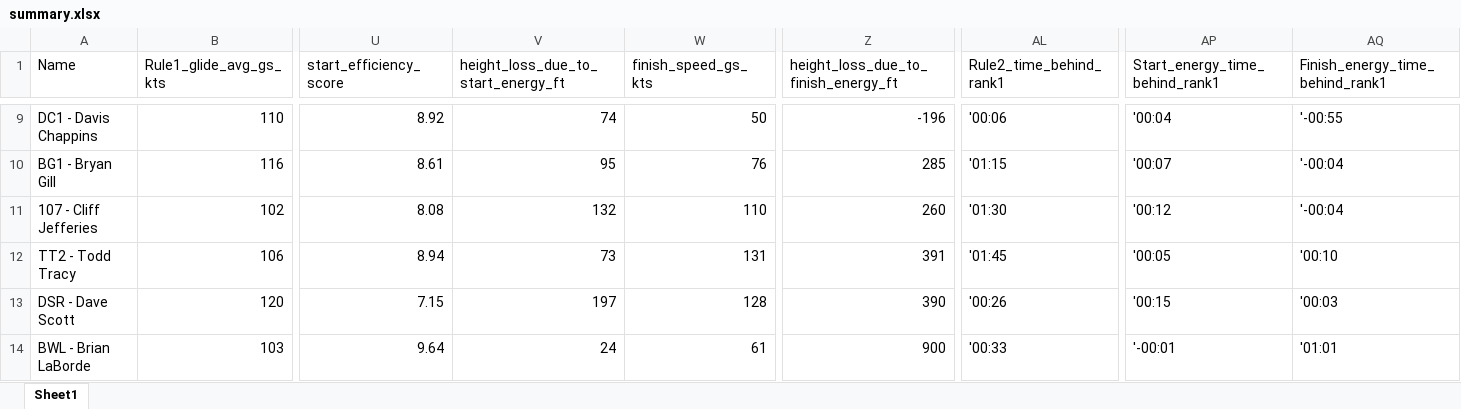
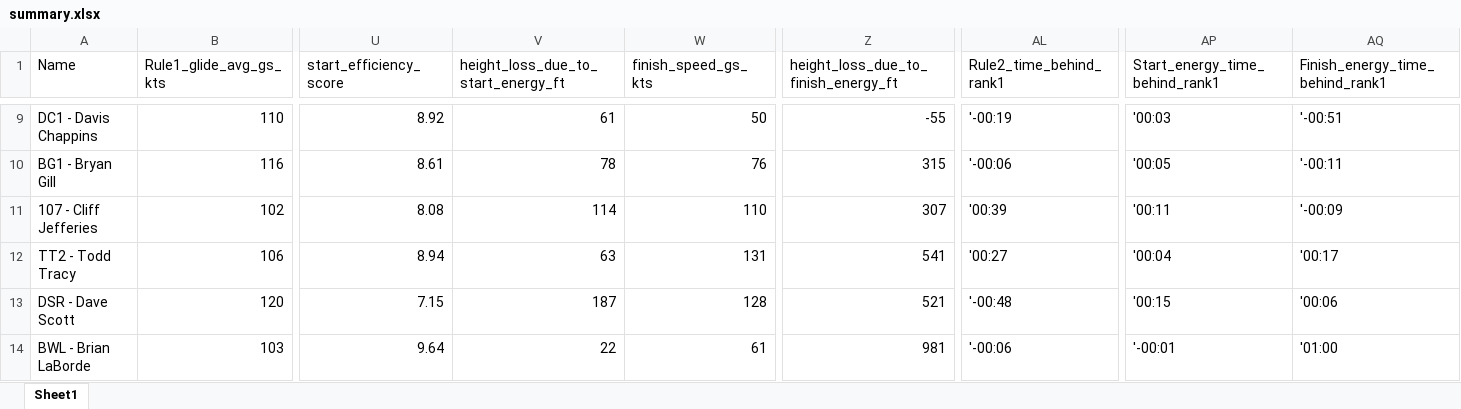
Before and after one commit to DavisChappins/Condor_IGC_Analysis, an Excel workbook: summary.xlsx, sheet Sheet1, drawn as a sheet; only a part is shown, gaps mark what is left out; values as stored, in another font and other column widths than the file's, no borders; conditional formats not drawn; the diff covers the shown part only; the diff names each change by its address in the sheet, - before the commit and + after, or states it on an @@ line.

Commit message:
fixed start finish TE height calculation. Using 60kt finish speed, 91kt start speeds, and TE correction factor of 0.8.
Changed  Rule2_time_behind_rank1 time calculation to be based on rank1's total_thermal_time.

```diff
--- a/summary.xlsx (sheet Sheet1)
+++ b/summary.xlsx (sheet Sheet1)
-V9: 74
+V9: 61
-Z9: -196
+Z9: -55
-AL9 (Rule2_time_behind_rank1): '00:06
+AL9 (Rule2_time_behind_rank1): '-00:19
-AP9 (Start_energy_time_behind_rank1): '00:04
+AP9 (Start_energy_time_behind_rank1): '00:03
-AQ9 (Finish_energy_time_behind_rank1): '-00:55
+AQ9 (Finish_energy_time_behind_rank1): '-00:51
-V10: 95
+V10: 78
-Z10: 285
+Z10: 315
-AL10 (Rule2_time_behind_rank1): '01:15
+AL10 (Rule2_time_behind_rank1): '-00:06
-AP10 (Start_energy_time_behind_rank1): '00:07
+AP10 (Start_energy_time_behind_rank1): '00:05
-AQ10 (Finish_energy_time_behind_rank1): '-00:04
+AQ10 (Finish_energy_time_behind_rank1): '-00:11
-V11: 132
+V11: 114
-Z11: 260
+Z11: 307
-AL11 (Rule2_time_behind_rank1): '01:30
+AL11 (Rule2_time_behind_rank1): '00:39
-AP11 (Start_energy_time_behind_rank1): '00:12
+AP11 (Start_energy_time_behind_rank1): '00:11
-AQ11 (Finish_energy_time_behind_rank1): '-00:04
+AQ11 (Finish_energy_time_behind_rank1): '-00:09
-V12: 73
+V12: 63
-Z12: 391
+Z12: 541
-AL12 (Rule2_time_behind_rank1): '01:45
+AL12 (Rule2_time_behind_rank1): '00:27
-AP12 (Start_energy_time_behind_rank1): '00:05
+AP12 (Start_energy_time_behind_rank1): '00:04
-AQ12 (Finish_energy_time_behind_rank1): '00:10
+AQ12 (Finish_energy_time_behind_rank1): '00:17
-V13: 197
+V13: 187
-Z13: 390
+Z13: 521
-AL13 (Rule2_time_behind_rank1): '00:26
+AL13 (Rule2_time_behind_rank1): '-00:48
-AQ13 (Finish_energy_time_behind_rank1): '00:03
+AQ13 (Finish_energy_time_behind_rank1): '00:06
-V14: 24
+V14: 22
-Z14: 900
+Z14: 981
-AL14 (Rule2_time_behind_rank1): '00:33
+AL14 (Rule2_time_behind_rank1): '-00:06
-AQ14 (Finish_energy_time_behind_rank1): '01:01
+AQ14 (Finish_energy_time_behind_rank1): '01:00
```
Also changed, not shown: 67 edited cells elsewhere in this sheet, 8 other files.
